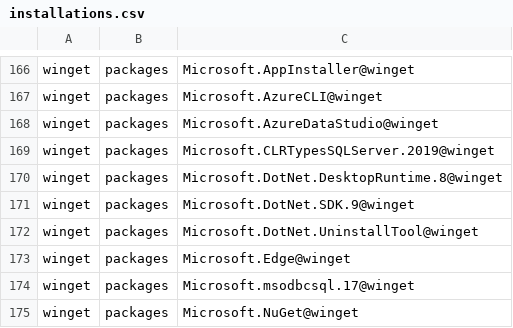
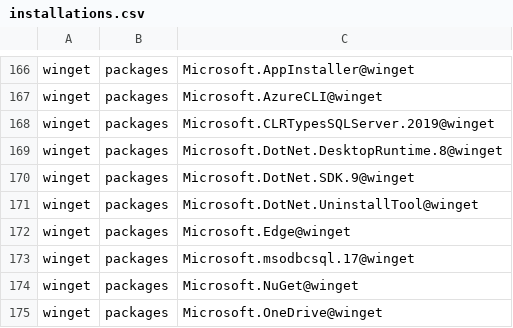
Before and after one commit to lancra/dotfiles, a CSV file: .local/share/machine/excalibur/software/installations.csv, drawn as a sheet; only a part is shown, gaps mark what is left out; the shorter side is filled out with more unchanged rows.

Commit message:
winget: remove azure data studio
Since this application will be retired on February 28, 2026, the winget
manifests have been removed.

See: https://redirect.github.com/microsoft/winget-pkgs/issues/299524

```diff
--- a/.local/share/machine/excalibur/software/installations.csv
+++ b/.local/share/machine/excalibur/software/installations.csv
@@ -167,3 +167,2 @@ winget,packages,Microsoft.AppInstaller@winget
 winget,packages,Microsoft.AzureCLI@winget
-winget,packages,Microsoft.AzureDataStudio@winget
 winget,packages,Microsoft.CLRTypesSQLServer.2019@winget
```
Also changed, not shown: .local/share/machine/keyblade/software/installations.csv, 1 other file.
